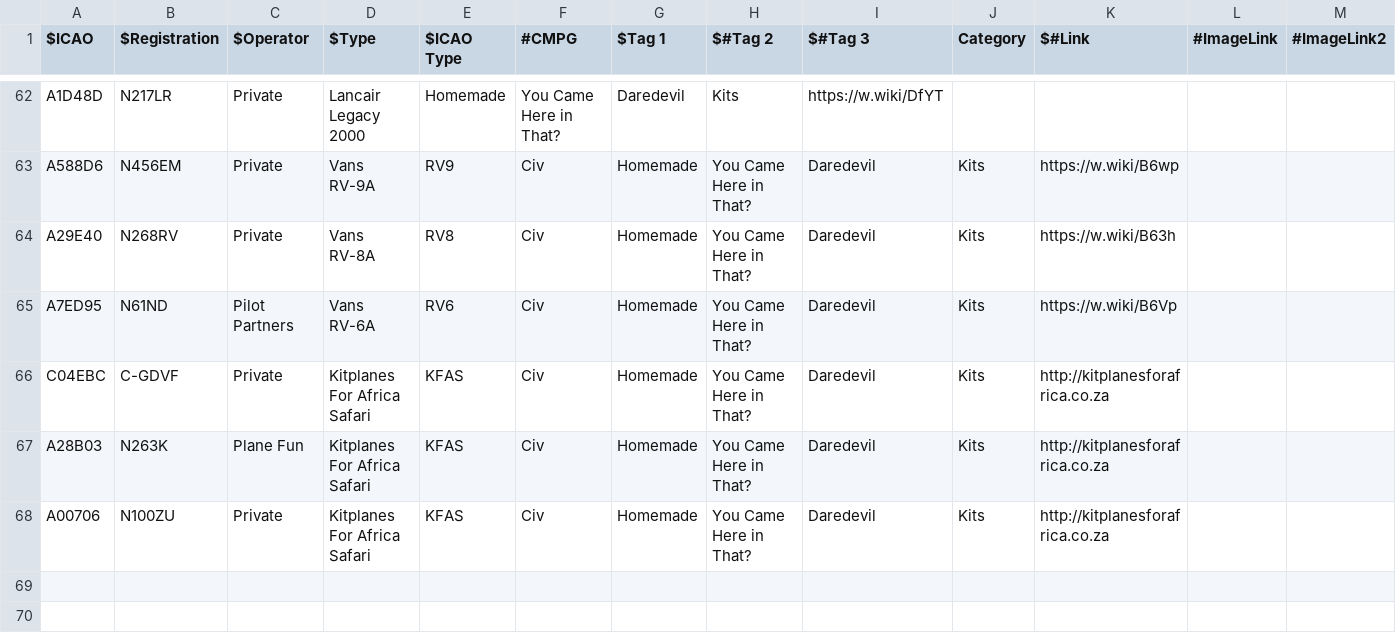
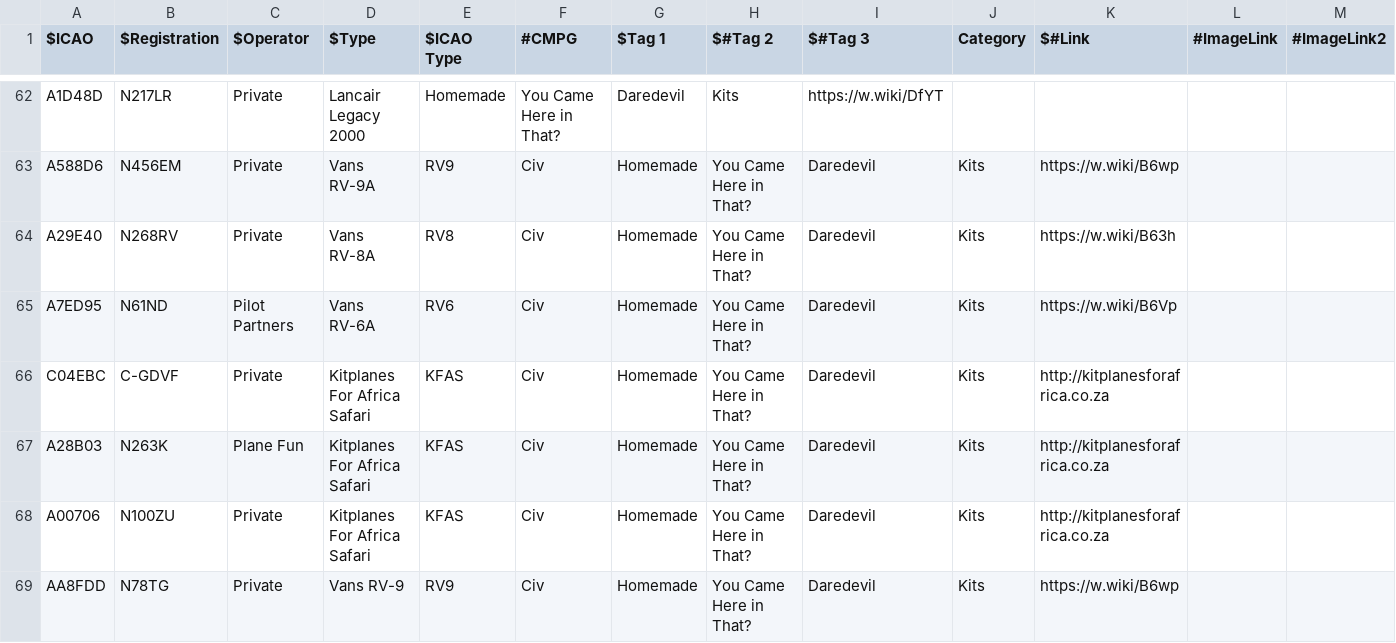
Before and after one commit to lingawakad/plane-alert-kits, a CSV file: plane-alert-kits-images.csv, drawn as a sheet; only a part is shown, gaps mark what is left out; rows hold the shown columns only; the diff names each change by its address in the sheet, - before the commit and + after, or states it on an @@ line.

Commit message:
another rv9

```diff
--- a/plane-alert-kits-images.csv
+++ b/plane-alert-kits-images.csv
+row 69: AA8FDD | N78TG | Private | Vans RV-9 | RV9 | Civ | Homemade | You Came Here in That? | Daredevil | Kits | https://w.wiki/B6wp
```
